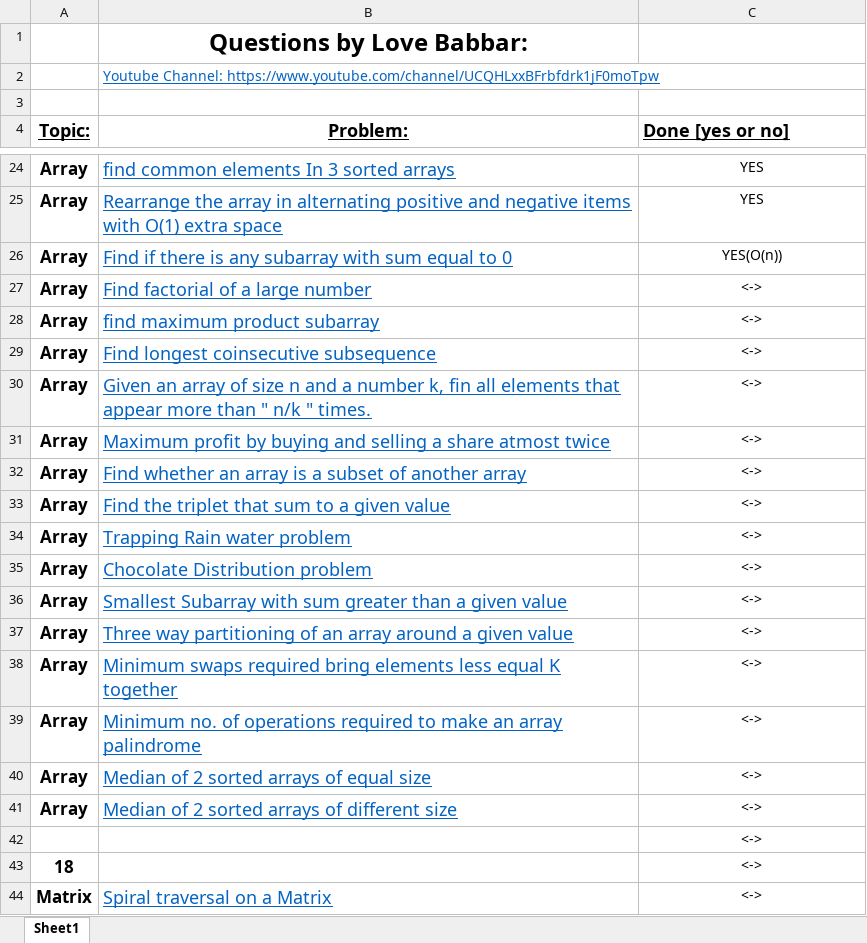
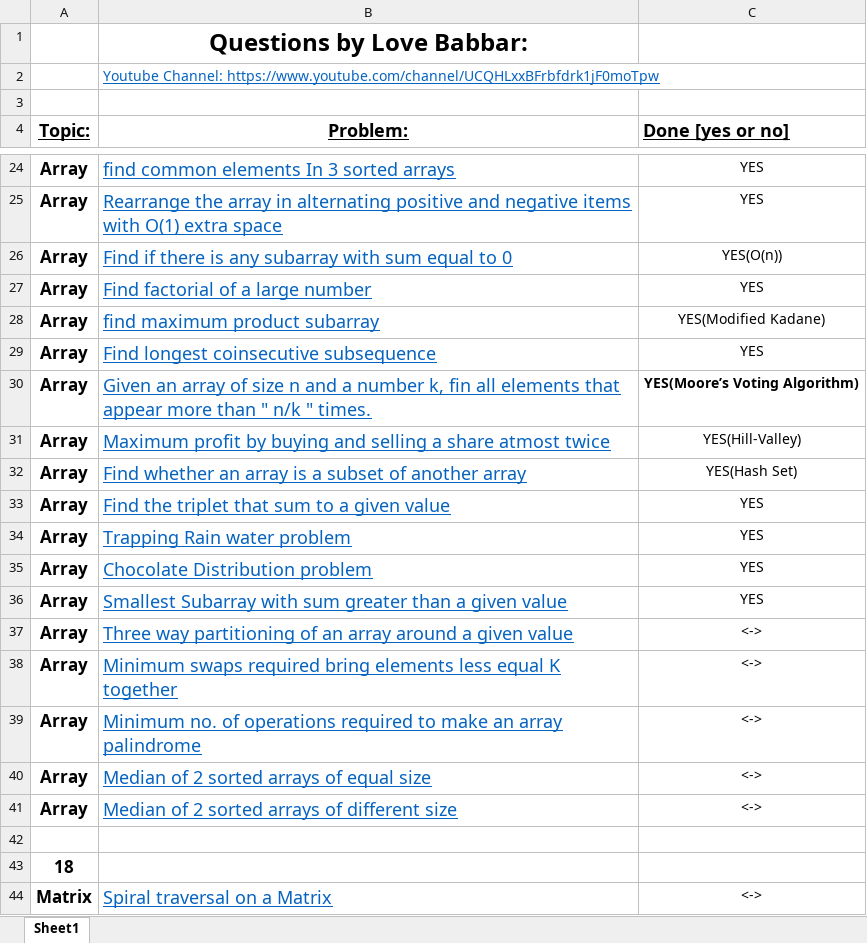
Before and after one commit to Coderangshu/450DSA, an Excel workbook: FINAL450.xlsx, sheet Sheet1, drawn as a sheet; only a part is shown, gaps mark what is left out; values as stored, in another font and other column widths than the file's, no borders; the diff names each change by its address in the sheet, - before the commit and + after, or states it on an @@ line.

```diff
--- a/FINAL450.xlsx (sheet Sheet1)
+++ b/FINAL450.xlsx (sheet Sheet1)
-C27 (Done [yes or no]): <->
+C27 (Done [yes or no]): YES
-C28 (Done [yes or no]): <->
+C28 (Done [yes or no]): YES(Modified Kadane)
-C29 (Done [yes or no]): <->
+C29 (Done [yes or no]): YES
-C30 (Done [yes or no]): <->
+C30 (Done [yes or no]): YES(Moore’s Voting Algorithm)
-C30 bold: off
+C30 bold: on
-C31 (Done [yes or no]): <->
+C31 (Done [yes or no]): YES(Hill-Valley)
-C32 (Done [yes or no]): <->
+C32 (Done [yes or no]): YES(Hash Set)
-C33:C36 (Done [yes or no]): <->
+C33:C36 (Done [yes or no]): YES
-C42:C43 (Done [yes or no]): <->
+C42:C43 (Done [yes or no]): (empty)
```
Also changed, not shown: 10 other files.
